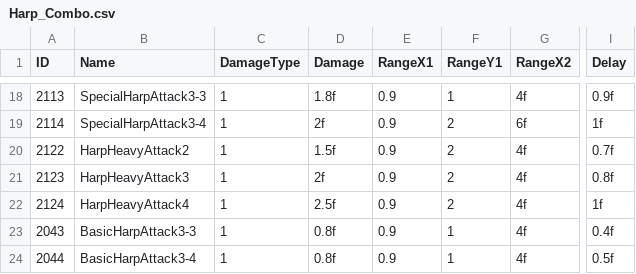
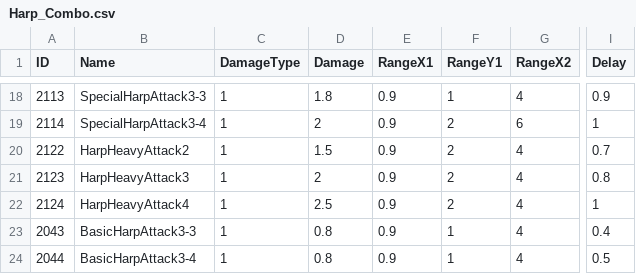
Before and after one commit to muyangkkong/repo, a CSV file: Assets/Resources/Harp_Combo.csv, drawn as a sheet; only a part is shown, gaps mark what is left out; the diff covers the shown part only; the diff names each change by its address in the sheet, - before the commit and + after, or states it on an @@ line.

```diff
--- a/Assets/Resources/Harp_Combo.csv
+++ b/Assets/Resources/Harp_Combo.csv
-D18 (Damage): 1.8f
+D18 (Damage): 1.8
-G18 (RangeX2): 4f
+G18 (RangeX2): 4
-I18 (Delay): 0.9f
+I18 (Delay): 0.9
-D19 (Damage): 2f
+D19 (Damage): 2
-G19 (RangeX2): 6f
+G19 (RangeX2): 6
-I19 (Delay): 1f
+I19 (Delay): 1
-D20 (Damage): 1.5f
+D20 (Damage): 1.5
-G20:G24 (RangeX2): 4f
+G20:G24 (RangeX2): 4
-I20 (Delay): 0.7f
+I20 (Delay): 0.7
-D21 (Damage): 2f
+D21 (Damage): 2
-I21 (Delay): 0.8f
+I21 (Delay): 0.8
-D22 (Damage): 2.5f
+D22 (Damage): 2.5
-I22 (Delay): 1f
+I22 (Delay): 1
-D23:D24 (Damage): 0.8f
+D23:D24 (Damage): 0.8
-I23 (Delay): 0.4f
+I23 (Delay): 0.4
-I24 (Delay): 0.5f
+I24 (Delay): 0.5
```
Also changed, not shown: 45 edited cells elsewhere in this file, Assets/Resources/Piano_Combo.csv, Assets/Resources/Trumpet_Combo.csv, 14 other files.
